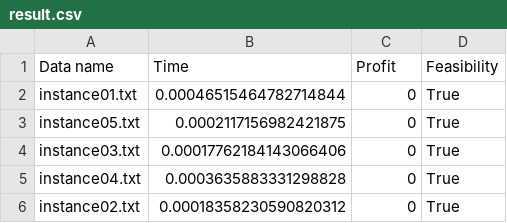
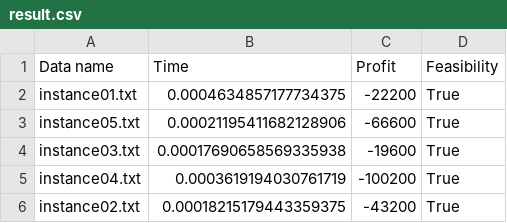
Before and after one commit to namwoam/or-midterm, a CSV file: result.csv, drawn as a sheet.

Commit message:
profit done

```diff
--- a/result.csv
+++ b/result.csv
@@ -1,6 +1,6 @@
 Data name,Time,Profit,Feasibility
-instance01.txt,0.00046515464782714844,0,True
-instance05.txt,0.0002117156982421875,0,True
-instance03.txt,0.00017762184143066406,0,True
-instance04.txt,0.0003635883331298828,0,True
-instance02.txt,0.00018358230590820312,0,True
+instance01.txt,0.0004634857177734375,-22200,True
+instance05.txt,0.00021195411682128906,-66600,True
+instance03.txt,0.00017690658569335938,-19600,True
+instance04.txt,0.0003619194030761719,-100200,True
+instance02.txt,0.00018215179443359375,-43200,True
```
Also changed, not shown: 1 other file.
